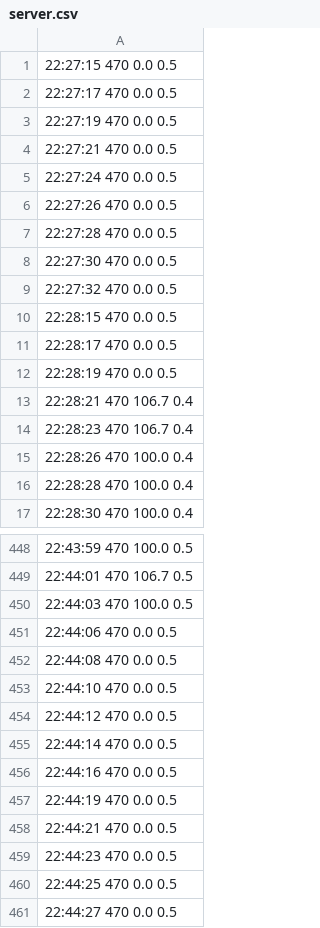
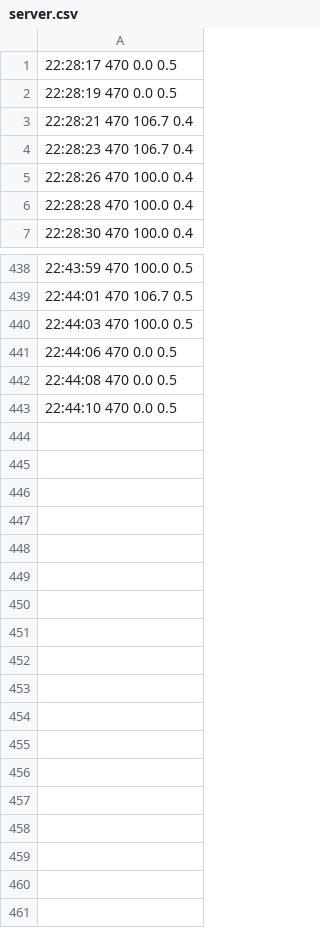
Before and after one commit to iroco-co/pyramid-sveltekit-benchmark, a CSV file: tir_10K_sveltekit_login/server.csv, drawn as a sheet; only a part is shown, gaps mark what is left out; the diff names each change by its address in the sheet, - before the commit and + after, or states it on an @@ line.

```diff
--- a/tir_10K_sveltekit_login/server.csv
+++ b/tir_10K_sveltekit_login/server.csv
-row 1: 22:27:15 470 0.0 0.5
-row 2: 22:27:17 470 0.0 0.5
-row 3: 22:27:19 470 0.0 0.5
-row 4: 22:27:21 470 0.0 0.5
-row 5: 22:27:24 470 0.0 0.5
-row 6: 22:27:26 470 0.0 0.5
-row 7: 22:27:28 470 0.0 0.5
-row 8: 22:27:30 470 0.0 0.5
-row 9: 22:27:32 470 0.0 0.5
-row 10: 22:28:15 470 0.0 0.5
-row 454: 22:44:12 470 0.0 0.5
-row 455: 22:44:14 470 0.0 0.5
-row 456: 22:44:16 470 0.0 0.5
-row 457: 22:44:19 470 0.0 0.5
-row 458: 22:44:21 470 0.0 0.5
-row 459: 22:44:23 470 0.0 0.5
-row 460: 22:44:25 470 0.0 0.5
-row 461: 22:44:27 470 0.0 0.5
```
Also changed, not shown: tir_10K_pyramid_login/postgres_data.csv, tir_10K_pyramid_login/python_data.csv, 7 other files.
